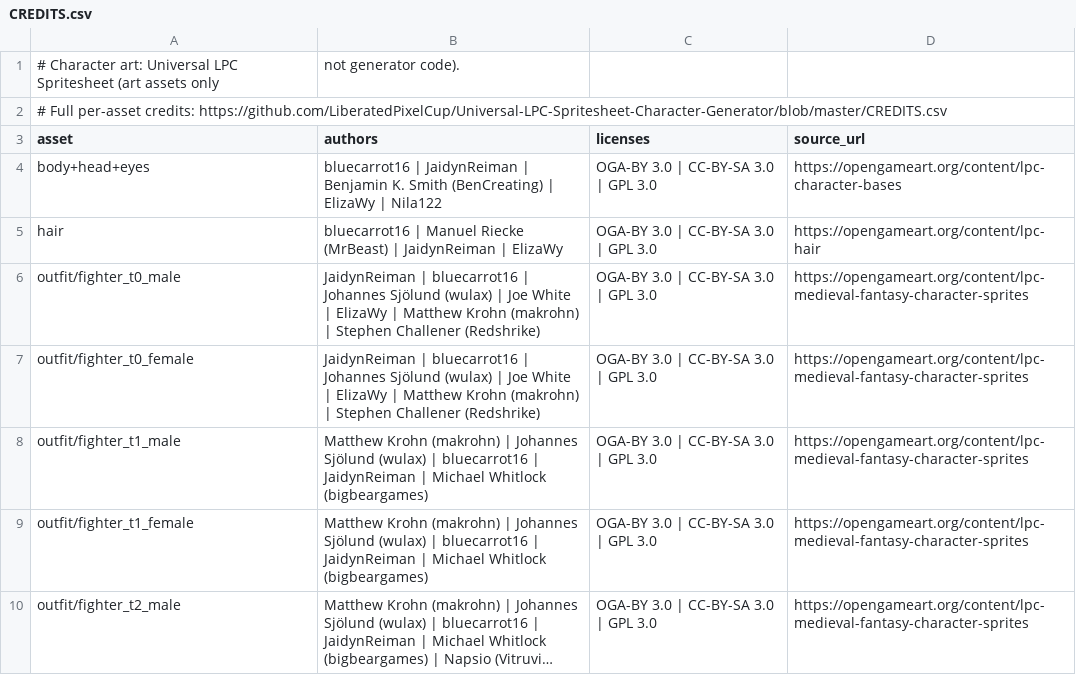
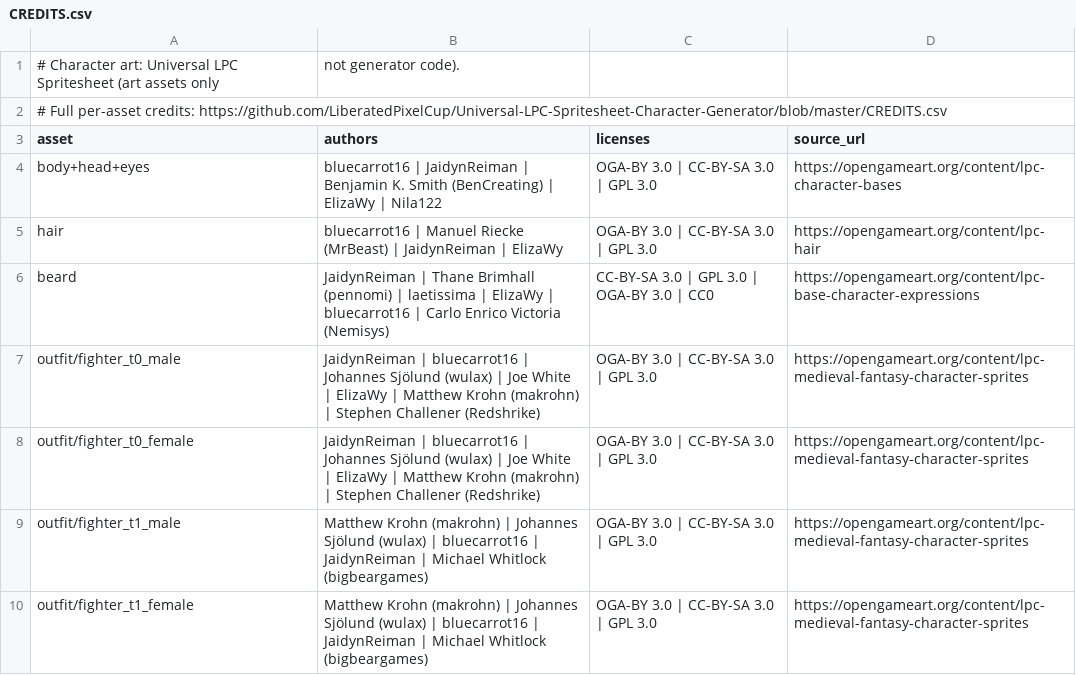
Before and after one commit to CZilla57/questcompanion, a CSV file: artifacts/focusquest/public/lpc/CREDITS.csv, drawn as a sheet; only a part is shown; the shorter side is filled out with more unchanged rows; long unchanged cells end in ….

Commit message:
feat(hero): bake beard layer (style x color, hair-palette recolor)
Adds BEARD_STYLE_MAP (stubble/short/full/mustache -> real LPC
spritesheets/beards/{beard,mustache} folders, verified against the live
GitHub tree) and a beard build loop mirroring the hair loop, emitting
beard:{style}:{color} catalog entries at z=20 recolored via the shared
hair palette. Dropped 'goatee' from hero-options.beardStyles - no
upstream sheet has a chin-only goatee shape - to keep BEARD_STYLE_MAP
and hero-options in exact 1:1 sync per assertCoverage(). Authored a
CRED.beard from the real per-sheet upstream credits (differs from
hair's) rather than reusing CRED.hair. Extends catalog-integrity's
Z_BANDS with earrings/beard/glasses.

```diff
--- a/artifacts/focusquest/public/lpc/CREDITS.csv
+++ b/artifacts/focusquest/public/lpc/CREDITS.csv
@@ -5,2 +5,3 @@
 "hair","bluecarrot16 | Manuel Riecke (MrBeast) | JaidynReiman | ElizaWy","OGA-BY 3.0 | CC-BY-SA 3.0 | GPL 3.0","https://opengameart.org/content/lpc-hair"
+"beard","JaidynReiman | Thane Brimhall (pennomi) | laetissima | ElizaWy | bluecarrot16 | Carlo Enrico Victoria (Nemisys)","CC-BY-SA 3.0 | GPL 3.0 | OGA-BY 3.0 | CC0","https://opengameart.org/content/lpc-base-character-expressions"
 "outfit/fighter_t0_male","JaidynReiman | bluecarrot16 | Johannes Sjölund (wulax) | Joe White | ElizaWy | Matthew Krohn (makrohn) | Stephen Challener (Redshrike)","OGA-BY 3.0 | CC-BY-SA 3.0 | GPL 3.0","https://opengameart.org/content/lpc-medieval-fantasy-character-sprites"
```
Also changed, not shown: 53 other files.
